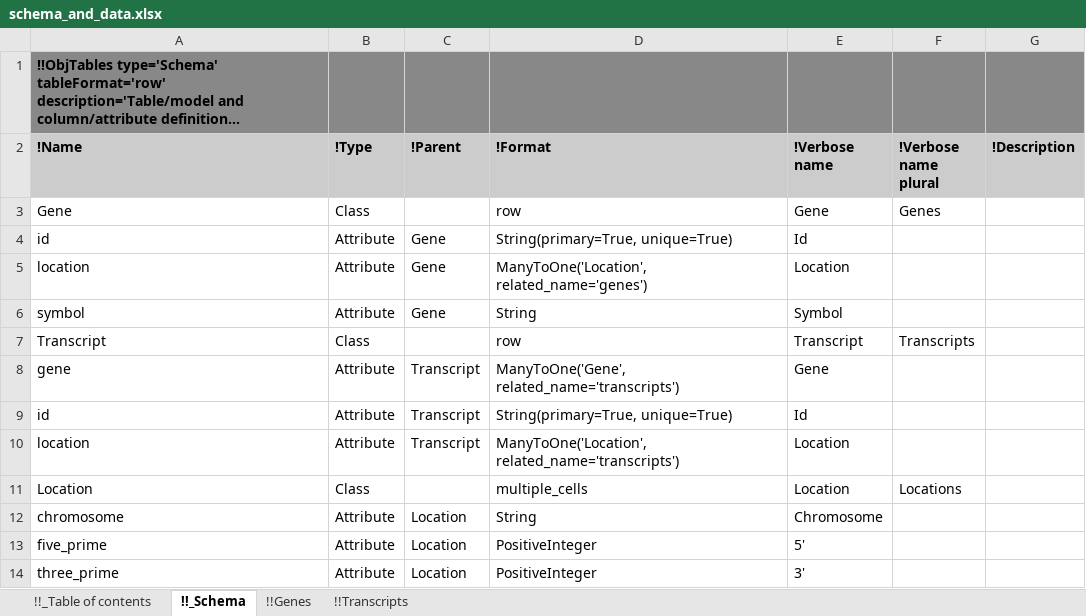
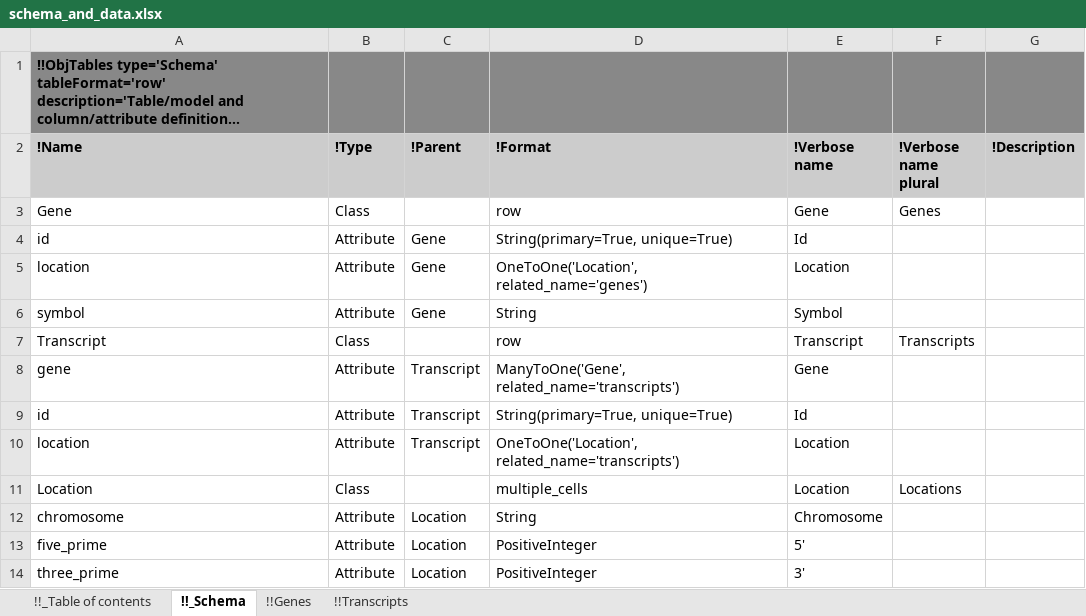
Before and after one commit to KarrLab/obj_tables, an Excel workbook: examples/genomics/schema_and_data.xlsx, sheet !!_Schema, drawn as a sheet; long unchanged cells end in …; values as stored, in another font and other column widths than the file's, no borders; the diff names each change by its address in the sheet, - before the commit and + after, or states it on an @@ line.

```diff
--- a/examples/genomics/schema_and_data.xlsx (sheet !!_Schema)
+++ b/examples/genomics/schema_and_data.xlsx (sheet !!_Schema)
-D5 (!Format): ManyToOne('Location', related_name='genes')
+D5 (!Format): OneToOne('Location', related_name='genes')
-D10 (!Format): ManyToOne('Location', related_name='transcripts')
+D10 (!Format): OneToOne('Location', related_name='transcripts')
```
Also changed, not shown: examples/genomics/template.xlsx, 8 other files.
